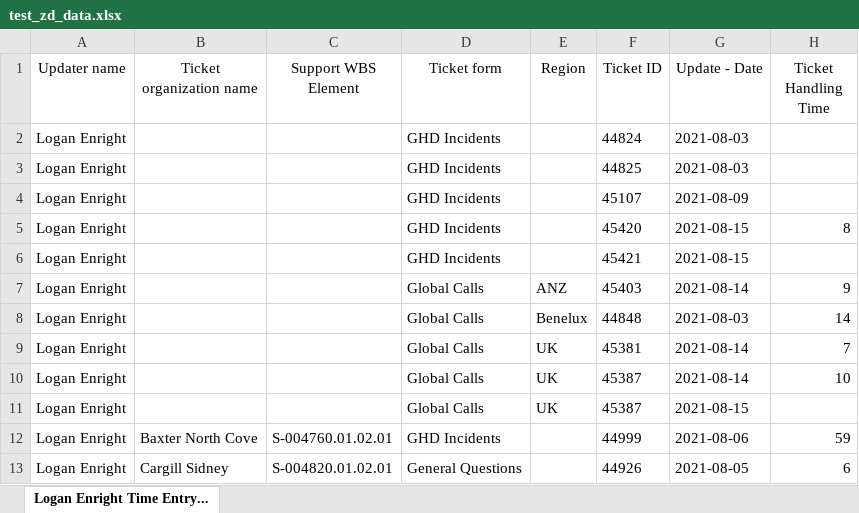
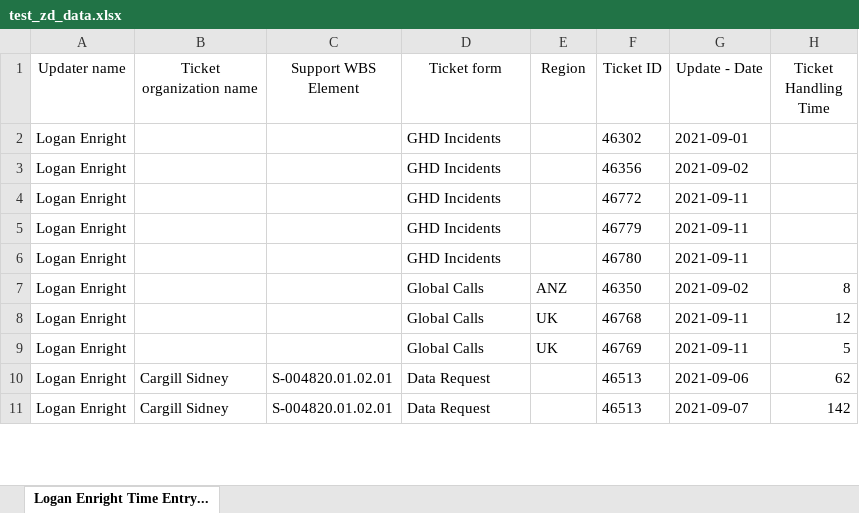
Before and after one commit to Dylan-Dotti/GHD-Auto-Time-Entry, an Excel workbook: testing/test_data/test_zd_data.xlsx, sheet Logan Enright Time Entry..., drawn as a sheet; only a part is shown; values as stored, in another font and other column widths than the file's, no borders; removed rows and columns are numbered as before the commit, all else as after; the diff covers the shown part only; the diff names each change by its address in the sheet, - before the commit and + after, or states it on an @@ line.

```diff
--- a/testing/test_data/test_zd_data.xlsx (sheet Logan Enright Time Entry...)
+++ b/testing/test_data/test_zd_data.xlsx (sheet Logan Enright Time Entry...)
-F2 (Ticket ID): 44824
+F2 (Ticket ID): 46302
-G2 (Update - Date): 2021-08-03
+G2 (Update - Date): 2021-09-01
-F3 (Ticket ID): 44825
+F3 (Ticket ID): 46356
-G3 (Update - Date): 2021-08-03
+G3 (Update - Date): 2021-09-02
-F4 (Ticket ID): 45107
+F4 (Ticket ID): 46772
-G4 (Update - Date): 2021-08-09
+G4 (Update - Date): 2021-09-11
-F5 (Ticket ID): 45420
+F5 (Ticket ID): 46779
-G5:G6 (Update - Date): 2021-08-15
+G5:G6 (Update - Date): 2021-09-11
-H5 (Ticket Handling Time): 8
+H5 (Ticket Handling Time): (empty)
-F6 (Ticket ID): 45421
+F6 (Ticket ID): 46780
-F7 (Ticket ID): 45403
+F7 (Ticket ID): 46350
-G7 (Update - Date): 2021-08-14
+G7 (Update - Date): 2021-09-02
-H7 (Ticket Handling Time): 9
+H7 (Ticket Handling Time): 8
-row 8: Logan Enright |  |  | Global Calls | Benelux | 44848 | 2021-08-03 | 14
-F8 (Ticket ID): 45381
+F8 (Ticket ID): 46768
-G8:G9 (Update - Date): 2021-08-14
+G8:G9 (Update - Date): 2021-09-11
-H8 (Ticket Handling Time): 7
+H8 (Ticket Handling Time): 12
-F9 (Ticket ID): 45387
+F9 (Ticket ID): 46769
-H9 (Ticket Handling Time): 10
+H9 (Ticket Handling Time): 5
-row 11: Logan Enright |  |  | Global Calls | UK | 45387 | 2021-08-15
-B10 (Ticket organization name): Baxter North Cove
+B10 (Ticket organization name): Cargill Sidney
-C10 (Support WBS Element): S-004760.01.02.01
+C10 (Support WBS Element): S-004820.01.02.01
-D10 (Ticket form): GHD Incidents
+D10 (Ticket form): Data Request
-F10 (Ticket ID): 44999
+F10 (Ticket ID): 46513
-G10 (Update - Date): 2021-08-06
+G10 (Update - Date): 2021-09-06
-H10 (Ticket Handling Time): 59
+H10 (Ticket Handling Time): 62
-D11 (Ticket form): General Questions
+D11 (Ticket form): Data Request
-F11 (Ticket ID): 44926
+F11 (Ticket ID): 46513
-G11 (Update - Date): 2021-08-05
+G11 (Update - Date): 2021-09-07
-H11 (Ticket Handling Time): 6
+H11 (Ticket Handling Time): 142
```
Also changed, not shown: 74 removed rows and 77 edited cells elsewhere in this sheet, 3 other files.
